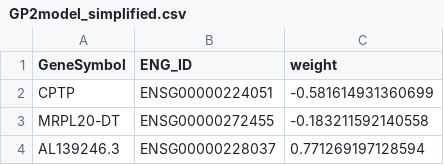
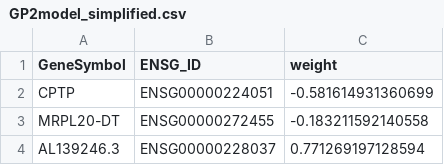
Before and after one commit to GeNeHetX/CancerRNASig, a CSV file: data-raw/refData/GP2model_simplified.csv, drawn as a sheet; only a part is shown.

Commit message:
- Add pdacMolGrad - GeneSymbol optional arg - move conversion ENSG to GeneSymbole in callSignature

```diff
--- a/data-raw/refData/GP2model_simplified.csv
+++ b/data-raw/refData/GP2model_simplified.csv
@@ -1,2 +1,2 @@
-"GeneSymbol","ENG_ID","weight"
+"GeneSymbol","ENSG_ID","weight"
 "CPTP","ENSG00000224051",-0.581614931360699
```
Also changed, not shown: 11 other files.
